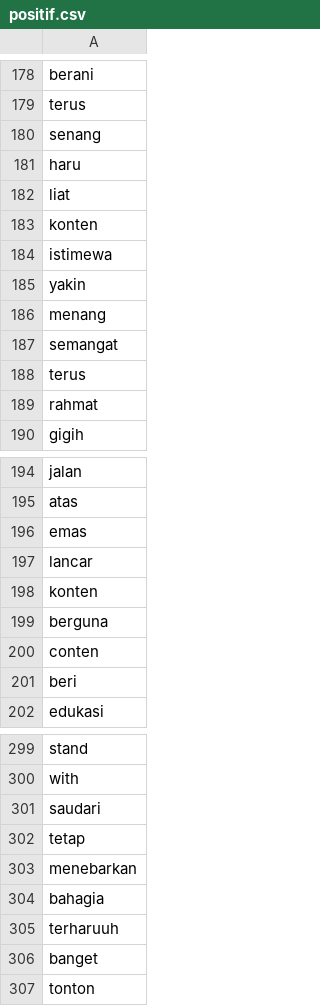
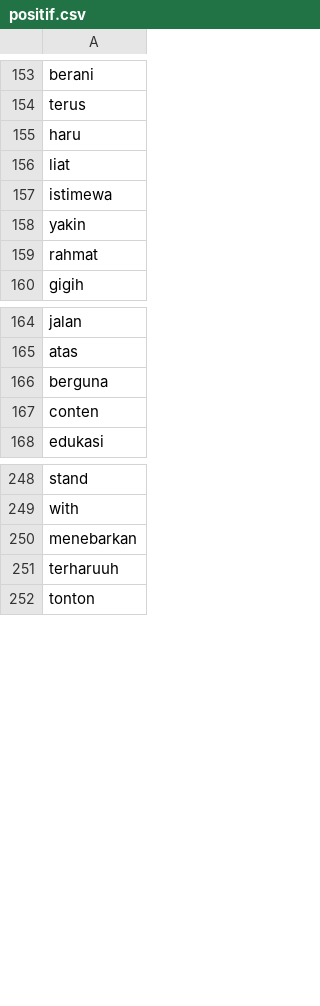
Before and after one commit to jamilulalng/kamus_emoticon, a CSV file: positif.csv, drawn as a sheet; only a part is shown, gaps mark what is left out; the diff covers the shown part only; the diff names each change by its address in the sheet, - before the commit and + after, or states it on an @@ line.

```diff
--- a/positif.csv
+++ b/positif.csv
-row 180: senang
-row 183: konten
-row 186: menang
-row 187: semangat
-row 188: terus
-row 196: emas
-row 197: lancar
-row 198: konten
-row 201: beri
-row 301: saudari
-row 302: tetap
-row 304: bahagia
-row 306: banget
```
Also changed, not shown: 46 removed rows elsewhere in this file.
